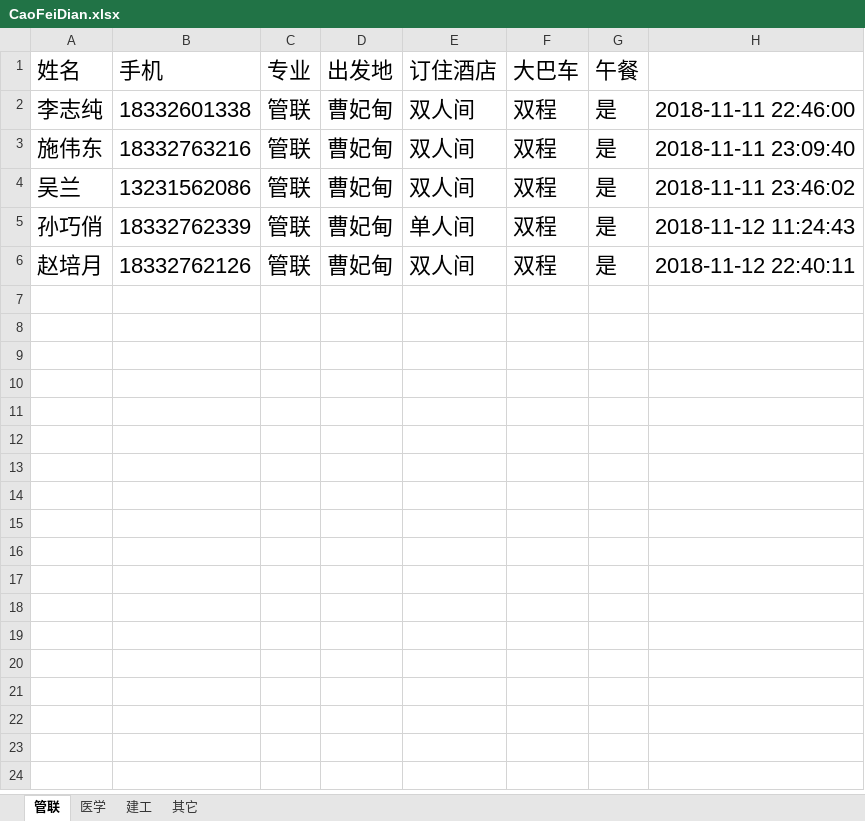
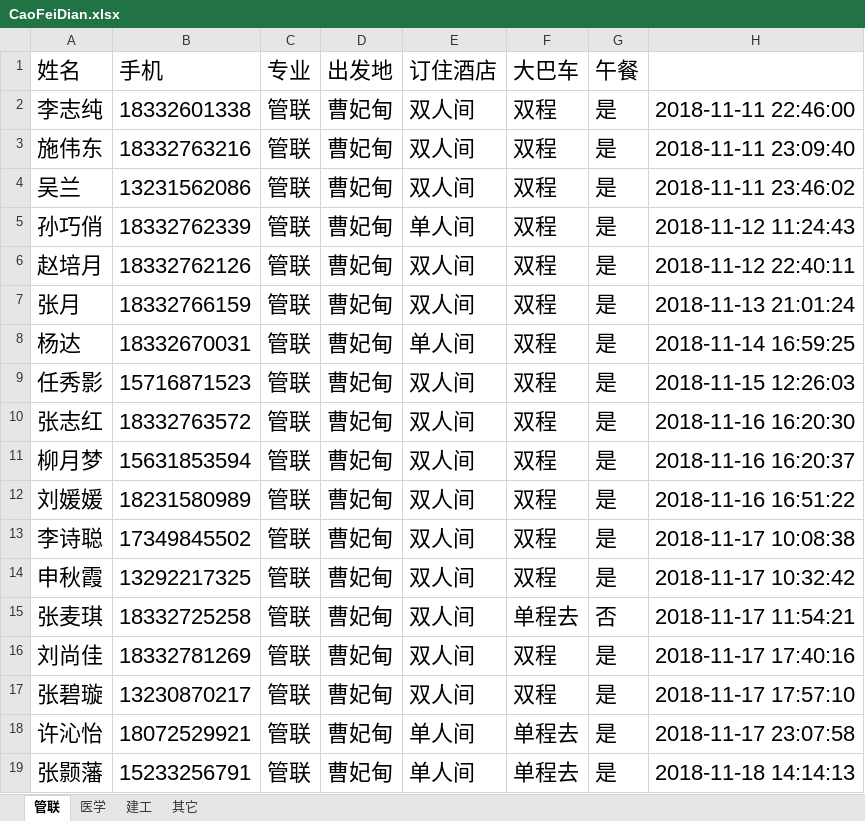
Before and after one commit to Thomas-cat/wendu, an Excel workbook: Enrollproject/CaoFeiDian.xlsx, sheet 管联, drawn as a sheet; values as stored, in another font and other column widths than the file's, no borders; the diff names each change by its address in the sheet, - before the commit and + after, or states it on an @@ line.

```diff
--- a/Enrollproject/CaoFeiDian.xlsx (sheet 管联)
+++ b/Enrollproject/CaoFeiDian.xlsx (sheet 管联)
+row 7: 张月 | 18332766159 | 管联 | 曹妃甸 | 双人间 | 双程 | 是 | 2018-11-13 21:01:24
+row 8: 杨达 | 18332670031 | 管联 | 曹妃甸 | 单人间 | 双程 | 是 | 2018-11-14 16:59:25
+row 9: 任秀影 | 15716871523 | 管联 | 曹妃甸 | 双人间 | 双程 | 是 | 2018-11-15 12:26:03
+row 10: 张志红 | 18332763572 | 管联 | 曹妃甸 | 双人间 | 双程 | 是 | 2018-11-16 16:20:30
+row 11: 柳月梦 | 15631853594 | 管联 | 曹妃甸 | 双人间 | 双程 | 是 | 2018-11-16 16:20:37
+row 12: 刘媛媛 | 18231580989 | 管联 | 曹妃甸 | 双人间 | 双程 | 是 | 2018-11-16 16:51:22
+row 13: 李诗聪 | 17349845502 | 管联 | 曹妃甸 | 双人间 | 双程 | 是 | 2018-11-17 10:08:38
+row 14: 申秋霞 | 13292217325 | 管联 | 曹妃甸 | 双人间 | 双程 | 是 | 2018-11-17 10:32:42
+row 15: 张麦琪 | 18332725258 | 管联 | 曹妃甸 | 双人间 | 单程去 | 否 | 2018-11-17 11:54:21
+row 16: 刘尚佳 | 18332781269 | 管联 | 曹妃甸 | 双人间 | 双程 | 是 | 2018-11-17 17:40:16
+row 17: 张碧璇 | 13230870217 | 管联 | 曹妃甸 | 双人间 | 双程 | 是 | 2018-11-17 17:57:10
+row 18: 许沁怡 | 18072529921 | 管联 | 曹妃甸 | 单人间 | 单程去 | 是 | 2018-11-17 23:07:58
+row 19: 张颢藩 | 15233256791 | 管联 | 曹妃甸 | 单人间 | 单程去 | 是 | 2018-11-18 14:14:13
```
Also changed, not shown: sheet 其它, sheet 医学, sheet 建工, Enrollproject/QianAn.xlsx, Enrollproject/ShiQu.xlsx, 5 other files.
